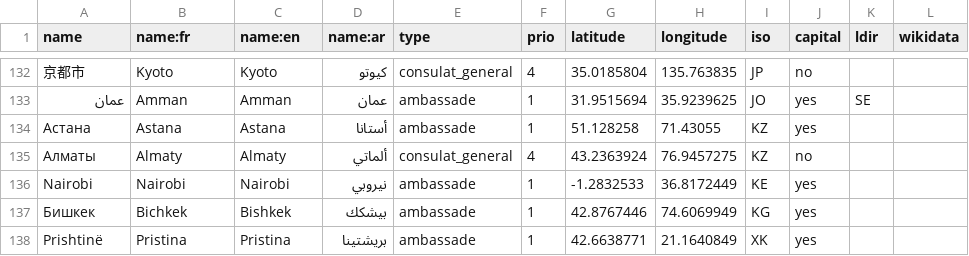
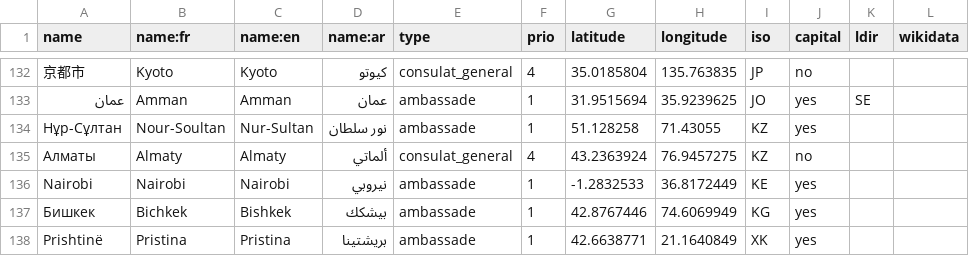
Before and after one commit to tilery/mae-boundaries, a CSV file: city.csv, drawn as a sheet; only a part is shown, gaps mark what is left out; the diff names each change by its address in the sheet, - before the commit and + after, or states it on an @@ line.

Commit message:
Astana => Nour-Soultan

```diff
--- a/city.csv
+++ b/city.csv
-A134 (name): Астана
+A134 (name): Нұр-Сұлтан
-B134 (name:fr): Astana
+B134 (name:fr): Nour-Soultan
-C134 (name:en): Astana
+C134 (name:en): Nur-Sultan
-D134 (name:ar): أستانا
+D134 (name:ar): نور سلطان
```
